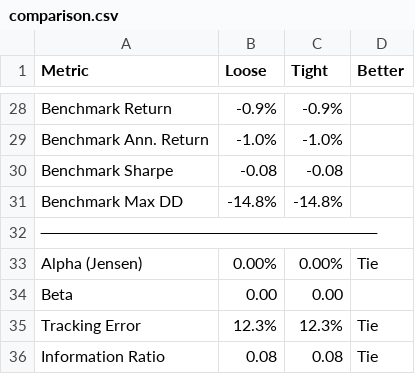
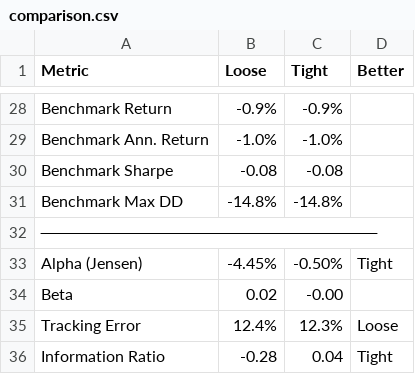
Before and after one commit to Koshban/SmartMoneyRotation, a CSV file: backtest_results/IN/comparison.csv, drawn as a sheet; only a part is shown, gaps mark what is left out; the diff covers the shown part only.

```diff
--- a/backtest_results/IN/comparison.csv
+++ b/backtest_results/IN/comparison.csv
@@ -32,5 +32,5 @@ Benchmark Max DD,-14.8%,-14.8%,
 ────────────────────────────,,,
-Alpha (Jensen),0.00%,0.00%,Tie
-Beta,0.00,0.00,
-Tracking Error,12.3%,12.3%,Tie
-Information Ratio,0.08,0.08,Tie
+Alpha (Jensen),-4.45%,-0.50%,Tight
+Beta,0.02,-0.00,
+Tracking Error,12.4%,12.3%,Loose
+Information Ratio,-0.28,0.04,Tight
```
Also changed, not shown: 17 added rows, 17 removed rows and 9 edited cells elsewhere in this file, backtest_results/IN/daily_Tight.csv, backtest_results/IN/equity_curves.csv, 12 other files.
